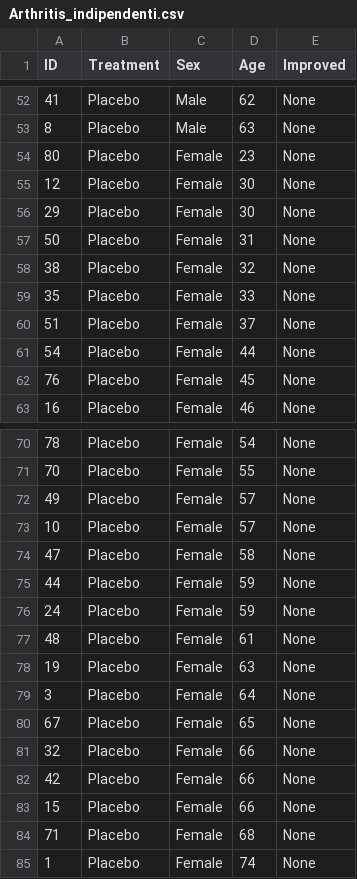
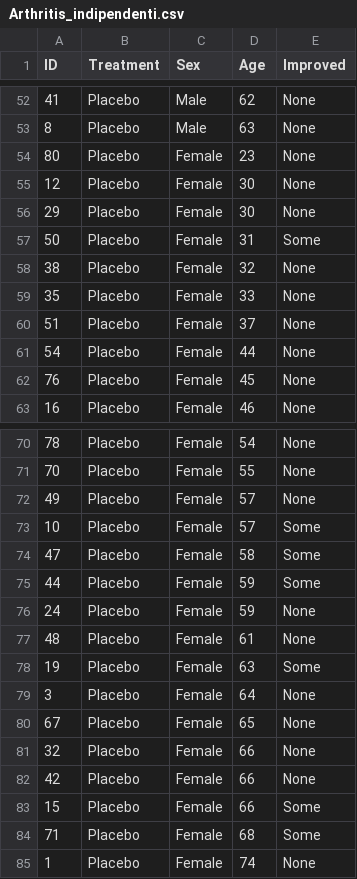
Before and after one commit to festigf/colabs, a CSV file: Arthritis_indipendenti.csv, drawn as a sheet; only a part is shown, gaps mark what is left out; the diff covers the shown part only.

```diff
--- a/Arthritis_indipendenti.csv
+++ b/Arthritis_indipendenti.csv
@@ -56,3 +56,3 @@ ID,Treatment,Sex,Age,Improved
 29,Placebo,Female,30,None
-50,Placebo,Female,31,None
+50,Placebo,Female,31,Some
 38,Placebo,Female,32,None
@@ -72,8 +72,8 @@ ID,Treatment,Sex,Age,Improved
 49,Placebo,Female,57,None
-10,Placebo,Female,57,None
-47,Placebo,Female,58,None
-44,Placebo,Female,59,None
+10,Placebo,Female,57,Some
+47,Placebo,Female,58,Some
+44,Placebo,Female,59,Some
 24,Placebo,Female,59,None
 48,Placebo,Female,61,None
-19,Placebo,Female,63,None
+19,Placebo,Female,63,Some
 3,Placebo,Female,64,None
@@ -82,4 +82,4 @@ ID,Treatment,Sex,Age,Improved
 42,Placebo,Female,66,None
-15,Placebo,Female,66,None
-71,Placebo,Female,68,None
+15,Placebo,Female,66,Some
+71,Placebo,Female,68,Some
 1,Placebo,Female,74,None
```
Also changed, not shown: 13 edited cells elsewhere in this file.
